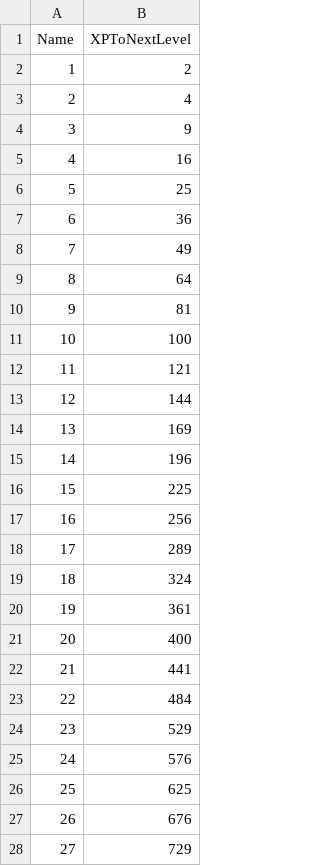
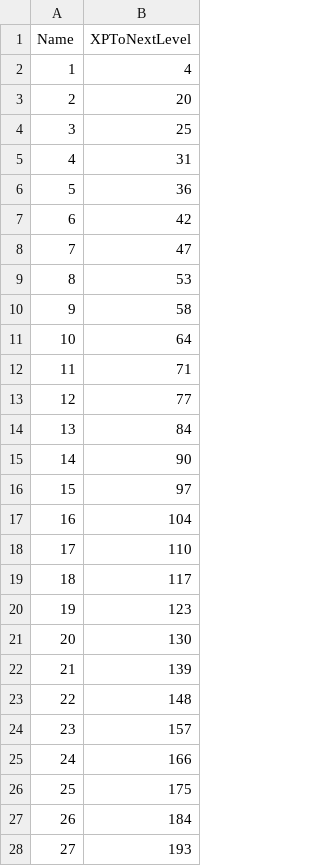
Before and after one commit to soumois/RogueRigs, a CSV file: Content/RogueRigs/Data/Tables/XPCurve.csv, drawn as a sheet; only a part is shown; the diff covers the shown part only.

```diff
--- a/Content/RogueRigs/Data/Tables/XPCurve.csv
+++ b/Content/RogueRigs/Data/Tables/XPCurve.csv
@@ -1,28 +1,28 @@
 Name,XPToNextLevel
-1,2
-2,4
-3,9
-4,16
-5,25
-6,36
-7,49
-8,64
-9,81
-10,100
-11,121
-12,144
-13,169
-14,196
-15,225
-16,256
-17,289
-18,324
-19,361
-20,400
-21,441
-22,484
-23,529
-24,576
-25,625
-26,676
-27,729
+1,4
+2,20
+3,25
+4,31
+5,36
+6,42
+7,47
+8,53
+9,58
+10,64
+11,71
+12,77
+13,84
+14,90
+15,97
+16,104
+17,110
+18,117
+19,123
+20,130
+21,139
+22,148
+23,157
+24,166
+25,175
+26,184
+27,193
```
Also changed, not shown: 23 edited cells elsewhere in this file, Content/RogueRigs/Data/Tables/EnemyStats.csv, 5 other files.
